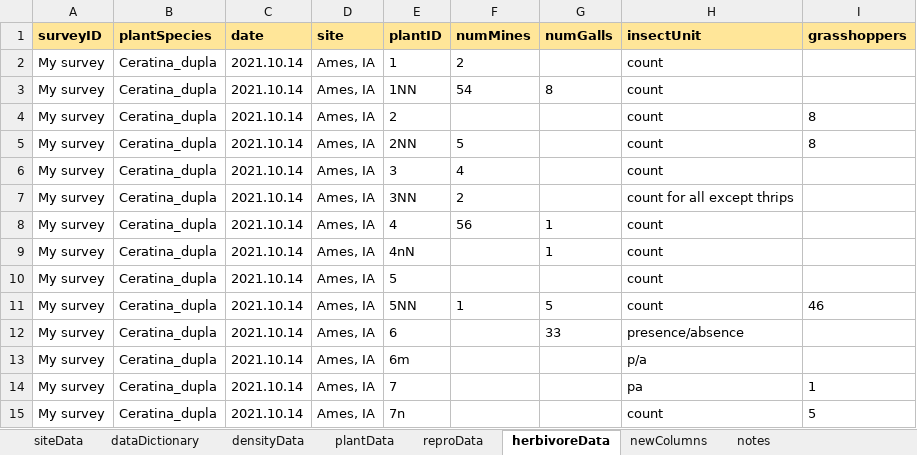
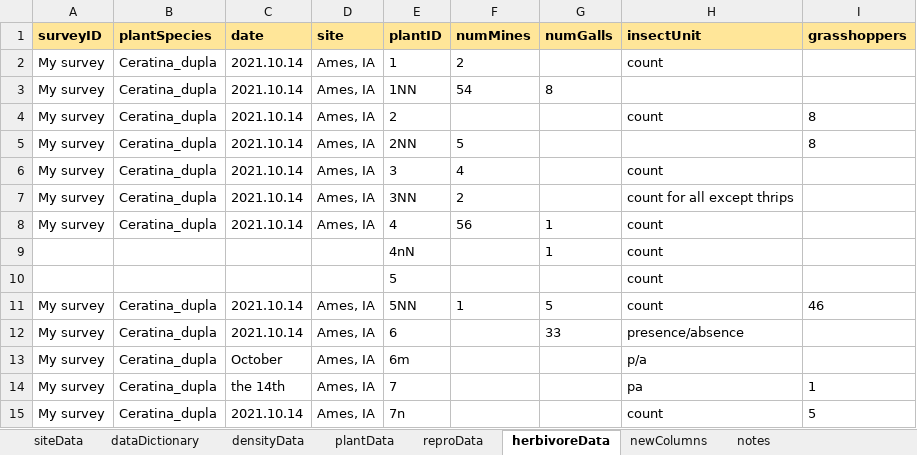
Before and after one commit to HerbVar-Network/Data-Portal, an Excel workbook: Test Data/Nick HV Fake Data.xlsx, sheet herbivoreData, drawn as a sheet; only a part is shown; values as stored, in another font and other column widths than the file's, no borders; the diff names each change by its address in the sheet, - before the commit and + after, or states it on an @@ line.

```diff
--- a/Test Data/Nick HV Fake Data.xlsx (sheet herbivoreData)
+++ b/Test Data/Nick HV Fake Data.xlsx (sheet herbivoreData)
-H3 (insectUnit): count
+H3 (insectUnit): (empty)
-H5 (insectUnit): count
+H5 (insectUnit): (empty)
-A9:A10 (surveyID): My survey
+A9:A10 (surveyID): (empty)
-B9:B10 (plantSpecies): Ceratina_dupla
+B9:B10 (plantSpecies): (empty)
-C9:C10 (date): 2021.10.14
+C9:C10 (date): (empty)
-D9:D10 (site): Ames, IA
+D9:D10 (site): (empty)
-C13 (date): 2021.10.14
+C13 (date): October
-C14 (date): 2021.10.14
+C14 (date): the 14th
```
Also changed, not shown: sheet reproData, sheet newColumns, sheet siteData.
